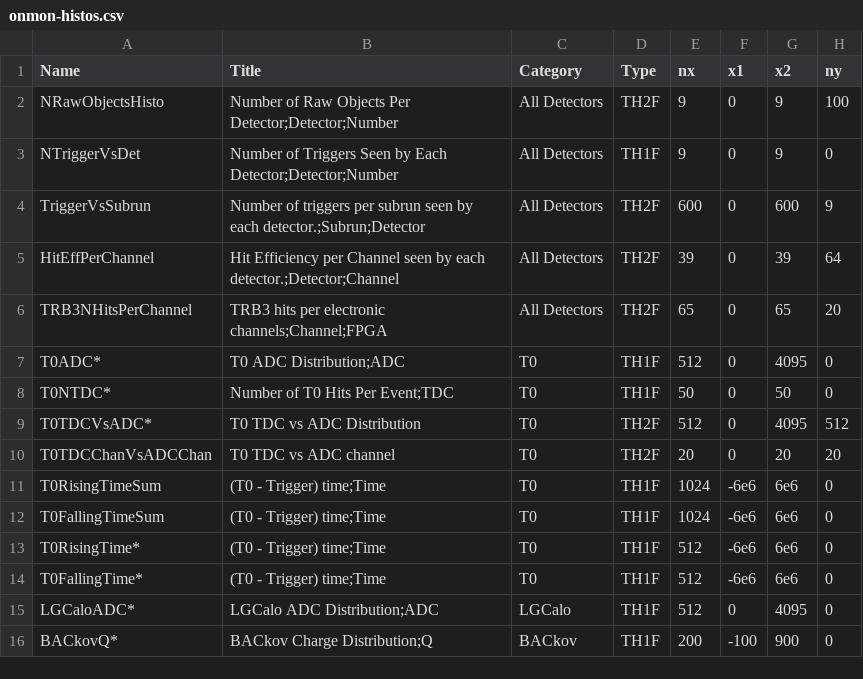
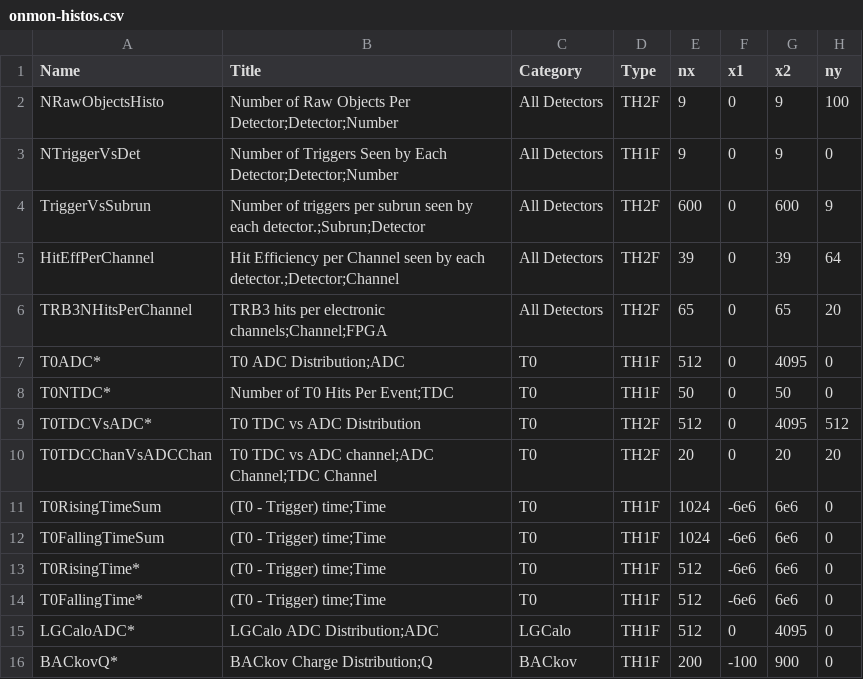
Before and after one commit to EMPHATICSoft/emphaticsoft, a CSV file: OnlineMonitoring/util/onmon-histos.csv, drawn as a sheet; only a part is shown; the diff names each change by its address in the sheet, - before the commit and + after, or states it on an @@ line.

Commit message:
Added axis labels for 2D T0 plot.

```diff
--- a/OnlineMonitoring/util/onmon-histos.csv
+++ b/OnlineMonitoring/util/onmon-histos.csv
-B10 (Title): T0 TDC vs ADC channel
+B10 (Title): T0 TDC vs ADC channel;ADC Channel;TDC Channel
```
